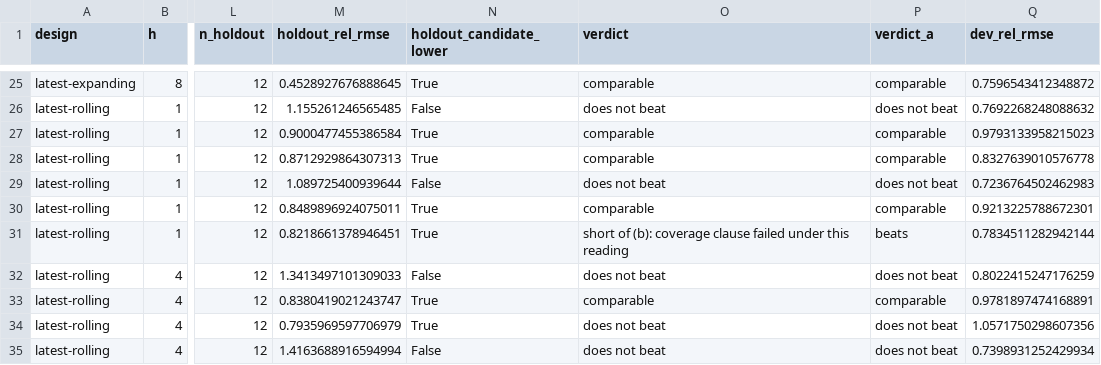
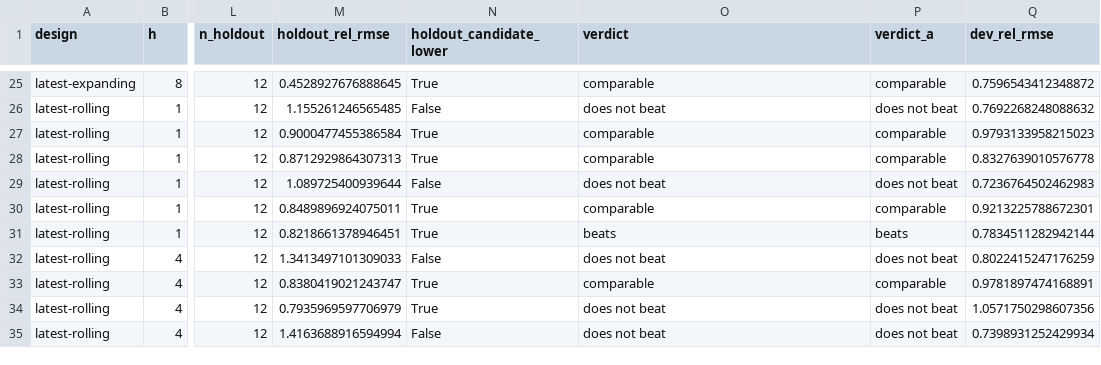
Before and after one commit to eleonorabjornberg/household-debt-risk, a CSV file: research/c3_accuracy/tables/c2_verdicts.csv, drawn as a sheet; only a part is shown, gaps mark what is left out; the diff names each change by its address in the sheet, - before the commit and + after, or states it on an @@ line.

```diff
--- a/research/c3_accuracy/tables/c2_verdicts.csv
+++ b/research/c3_accuracy/tables/c2_verdicts.csv
-O31 (verdict): short of (b): coverage clause failed under this reading
+O31 (verdict): beats
```
Also changed, not shown: research/b2_crt_pricing/stacr_2017_by_year_class.csv, research/b2_crt_pricing/stacr_2017_tranches.csv, 11 other files.
